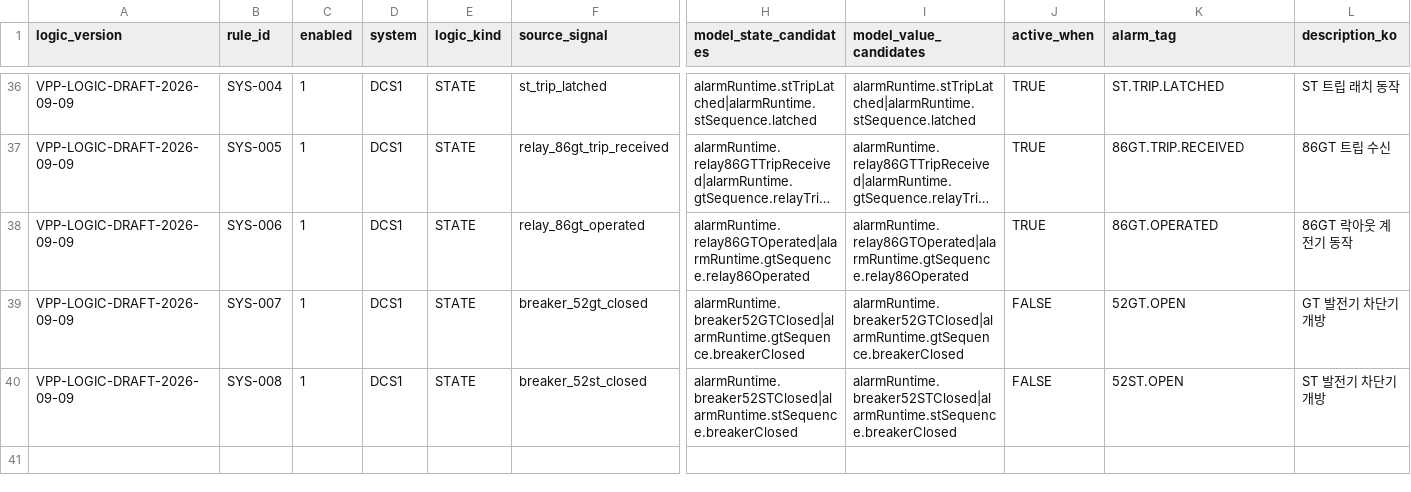
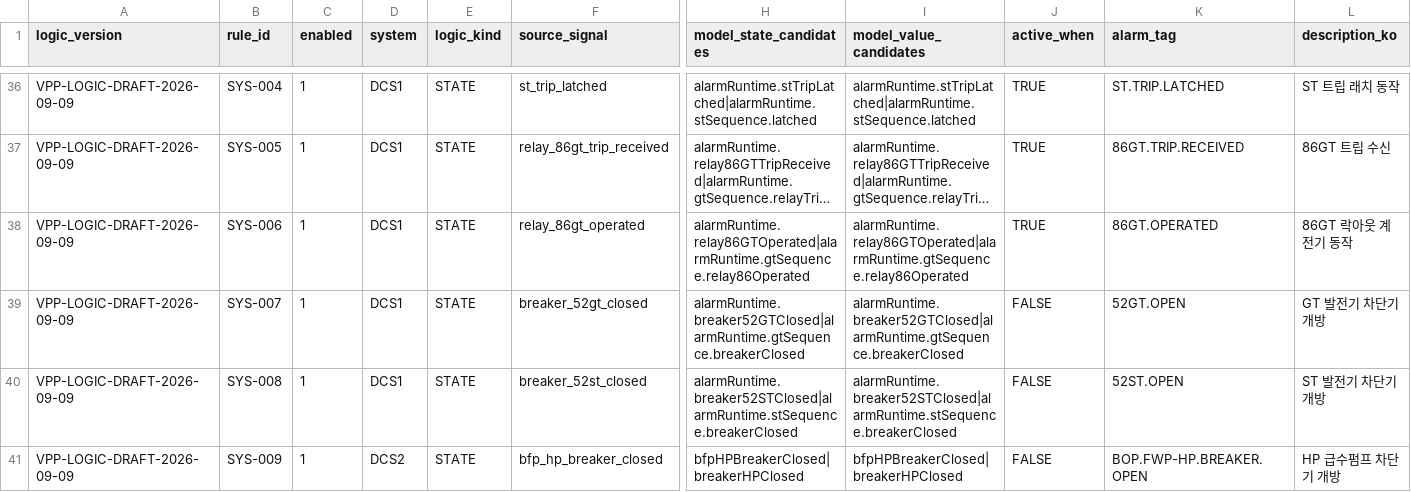
Before and after one commit to khaku25/triplens-thermosyspro-cloud-runner, a CSV file: config/vpp_event_logic_provisional.csv, drawn as a sheet; only a part is shown, gaps mark what is left out; long unchanged cells end in …; rows hold the shown columns only; the diff names each change by its address in the sheet, - before the commit and + after, or states it on an @@ line.

```diff
--- a/config/vpp_event_logic_provisional.csv
+++ b/config/vpp_event_logic_provisional.csv
+row 41: VPP-LOGIC-DRAFT-2026-09-09 | SYS-009 | 1 | DCS2 | STATE | bfp_hp_breaker_closed | bfpHPBreakerClosed|breakerHPClosed | bfpHPBreakerClosed|breakerHPClosed | FALSE | BOP.FWP-HP.BREAKER.OPEN | HP 급수펌프 차단기 개방
```
Also changed, not shown: 8 other files.
